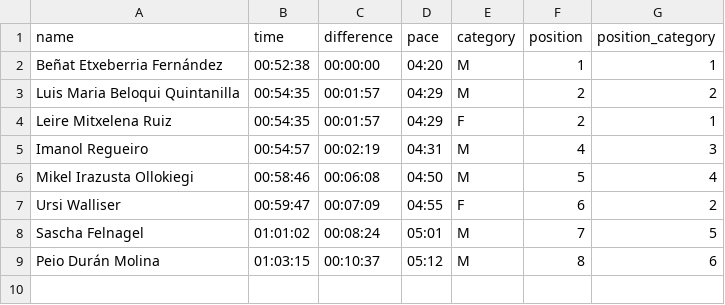
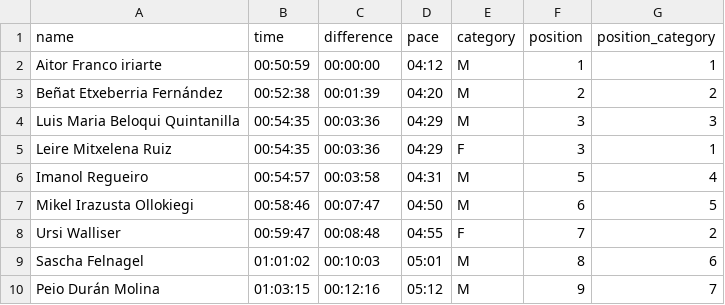
Before and after one commit to aldapan/data, a CSV file: v1/results/2020-fortaleza-challenge.csv, drawn as a sheet.

Commit message:
update v1/results/2020-fortaleza-challenge.csv

```diff
--- a/v1/results/2020-fortaleza-challenge.csv
+++ b/v1/results/2020-fortaleza-challenge.csv
@@ -1,9 +1,10 @@
 name,time,difference,pace,category,position,position_category
-Beñat Etxeberria Fernández,00:52:38,00:00:00,04:20,M,1,1
-Luis Maria Beloqui Quintanilla,00:54:35,00:01:57,04:29,M,2,2
-Leire Mitxelena Ruiz ,00:54:35,00:01:57,04:29,F,2,1
-Imanol  Regueiro ,00:54:57,00:02:19,04:31,M,4,3
-Mikel Irazusta Ollokiegi,00:58:46,00:06:08,04:50,M,5,4
-Ursi Walliser,00:59:47,00:07:09,04:55,F,6,2
-Sascha Felnagel,01:01:02,00:08:24,05:01,M,7,5
-Peio Durán Molina,01:03:15,00:10:37,05:12,M,8,6
+Aitor Franco iriarte,00:50:59,00:00:00,04:12,M,1,1
+Beñat Etxeberria Fernández,00:52:38,00:01:39,04:20,M,2,2
+Luis Maria Beloqui Quintanilla,00:54:35,00:03:36,04:29,M,3,3
+Leire Mitxelena Ruiz ,00:54:35,00:03:36,04:29,F,3,1
+Imanol  Regueiro ,00:54:57,00:03:58,04:31,M,5,4
+Mikel Irazusta Ollokiegi,00:58:46,00:07:47,04:50,M,6,5
+Ursi Walliser,00:59:47,00:08:48,04:55,F,7,2
+Sascha Felnagel,01:01:02,00:10:03,05:01,M,8,6
+Peio Durán Molina,01:03:15,00:12:16,05:12,M,9,7
```
